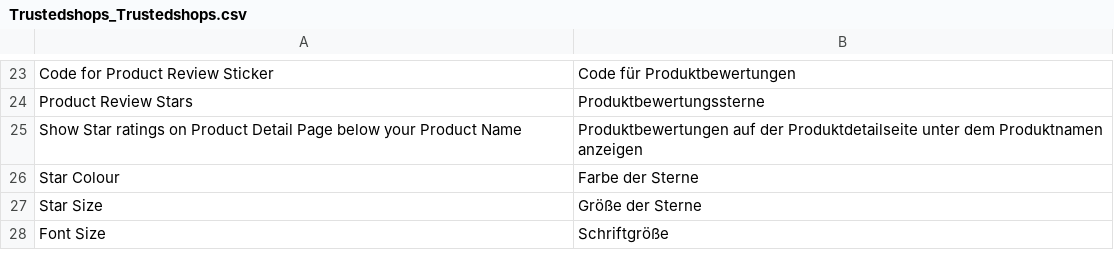
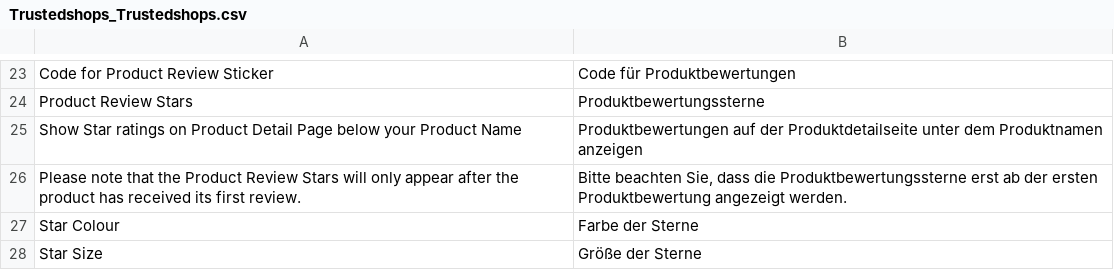
Before and after one commit to OpenMageModuleFostering/trustedshops_trustedshops, a CSV file: app/locale/de_AT/Trustedshops_Trustedshops.csv, drawn as a sheet; only a part is shown, gaps mark what is left out; the shorter side is filled out with more unchanged rows.

```diff
--- a/app/locale/de_AT/Trustedshops_Trustedshops.csv
+++ b/app/locale/de_AT/Trustedshops_Trustedshops.csv
@@ -25,2 +25,3 @@
 "Show Star ratings on Product Detail Page below your Product Name","Produktbewertungen auf der Produktdetailseite unter dem Produktnamen anzeigen"
+"Please note that the Product Review Stars will only appear after the product has received its first review.","Bitte beachten Sie, dass die Produktbewertungssterne erst ab der ersten Produktbewertung angezeigt werden."
 "Star Colour","Farbe der Sterne"
```
Also changed, not shown: app/locale/de_CH/Trustedshops_Trustedshops.csv, app/locale/de_DE/Trustedshops_Trustedshops.csv, 9 other files.
